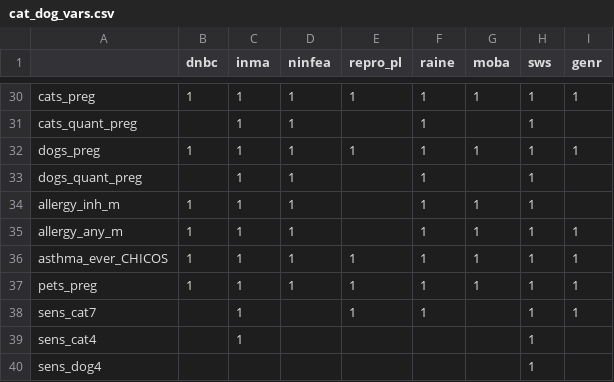
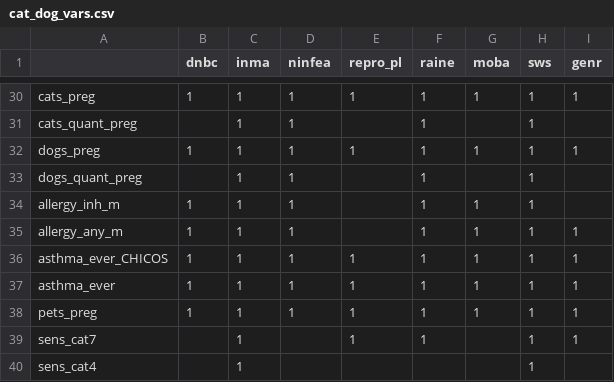
Before and after one commit to angelapinotdemoira/cats_and_dogs, a CSV file: models/cat_dog_vars.csv, drawn as a sheet; only a part is shown, gaps mark what is left out; the shorter side is filled out with more unchanged rows.

Commit message:
Update cat_dog_vars.csv

```diff
--- a/models/cat_dog_vars.csv
+++ b/models/cat_dog_vars.csv
@@ -36,2 +36,3 @@ allergy_any_m,1,1,1,,1,1,1,1
 asthma_ever_CHICOS,1,1,1,1,1,1,1,1
+asthma_ever,1,1,1,1,1,1,1,1
 pets_preg,1,1,1,1,1,1,1,1
```
